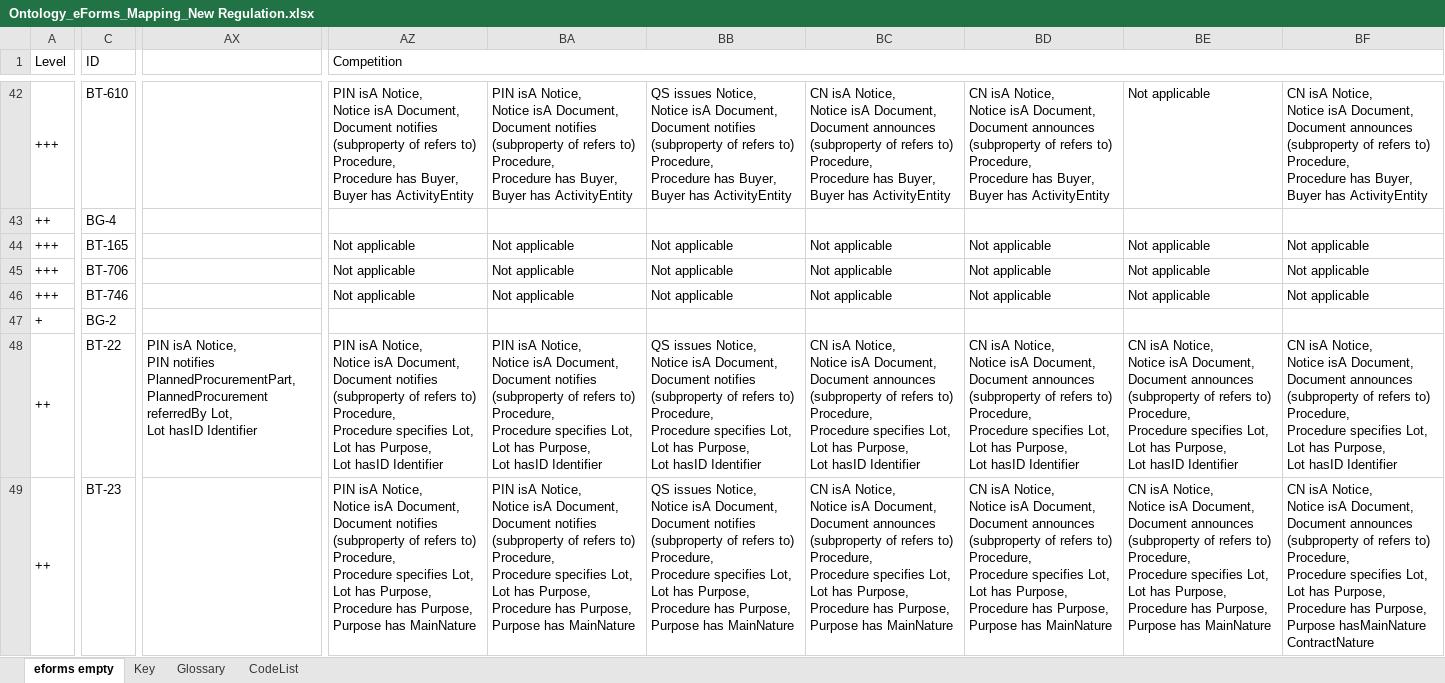
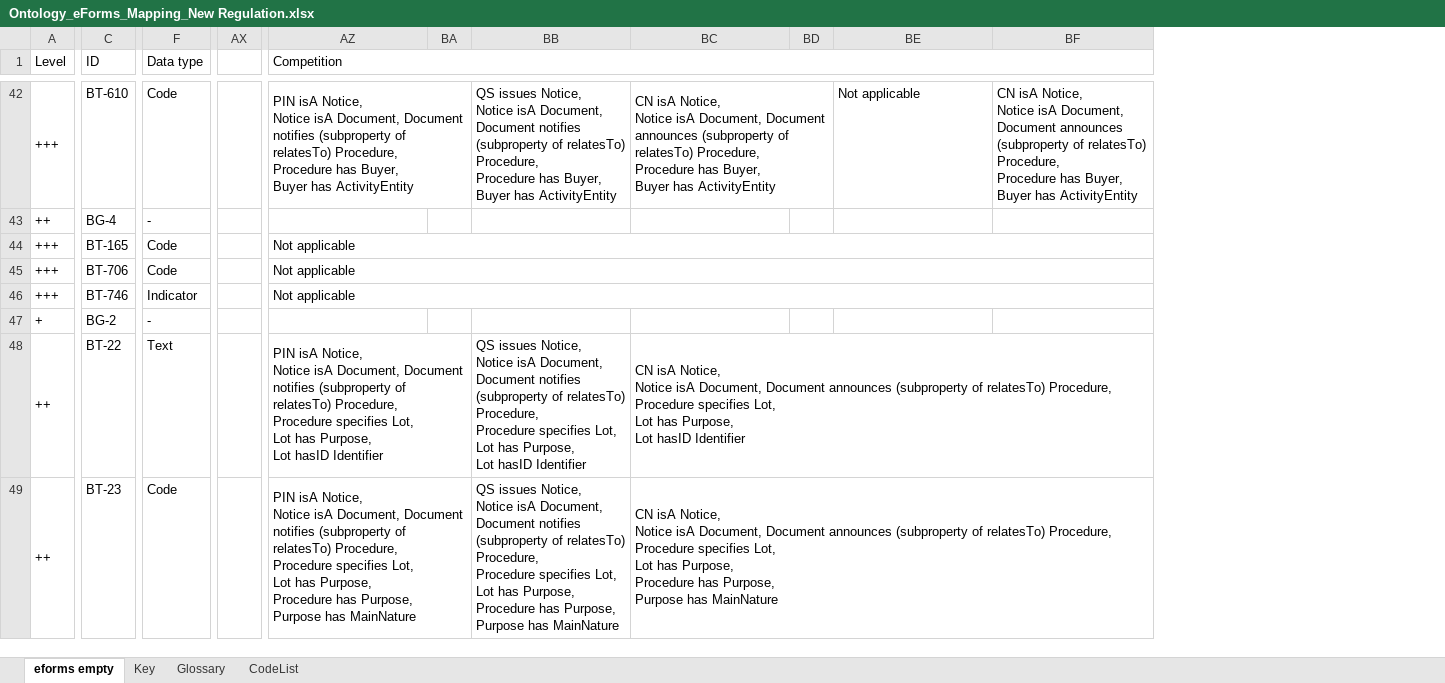
Before and after one commit to OP-TED/ePO, an Excel workbook: v2.0.1/03-Analysis and design/Mappings/Ontology_eForms_Mapping_New Regulation.xlsx, sheet eforms empty, drawn as a sheet; only a part is shown, gaps mark what is left out; values as stored, in another font and other column widths than the file's, no cell formats; removed rows and columns are numbered as before the commit, all else as after; ↵ is a line break in a cell; the diff covers the shown part only; the diff names each change by its address in the sheet, - before the commit and + after, or states it on an @@ line.

```diff
--- a/v2.0.1/03-Analysis and design/Mappings/Ontology_eForms_Mapping_New Regulation.xlsx (sheet eforms empty)
+++ b/v2.0.1/03-Analysis and design/Mappings/Ontology_eForms_Mapping_New Regulation.xlsx (sheet eforms empty)
@@ column F (Data type) unhidden, rows 42-49: Code | - | Code | Code | Indicator | - | Text | Code @@
-column AX, row 48: PIN isA Notice, ↵ PIN notifies PlannedProcurementPart, ↵ PlannedProcurement referredBy Lot, ↵ Lot hasID Identifier
+column AX, empty
-column BA, rows 42-49: PIN isA Notice, ↵ Notice isA Document, Document notifies (subproperty of refers to) Procedure, ↵ Procedure has Buyer, ↵ Buyer has ActivityEntity |  | Not applicable | Not applicable | Not applicable |  | PIN isA Notice, ↵ Notice isA Document, Document notifies (subproperty of refers to) Procedure, ↵ Procedure specifies Lot, ↵ Lot has Purpose, ↵ Lot hasID Identifier | PIN isA Notice, ↵ Notice isA Document, Document notifies (subproperty of refers to) Procedure, ↵ Procedure specifies Lot, ↵ Lot has Purpose, ↵ Procedure has Purpose, ↵ Purpose has MainNature
+column BA, empty
-column BD, rows 42-49: CN isA Notice, ↵ Notice isA Document, Document announces (subproperty of refers to) Procedure, ↵ Procedure has Buyer, ↵ Buyer has ActivityEntity |  | Not applicable | Not applicable | Not applicable |  | CN isA Notice, ↵ Notice isA Document, Document announces (subproperty of refers to) Procedure, ↵ Procedure specifies Lot, ↵ Lot has Purpose, ↵ Lot hasID Identifier | CN isA Notice, ↵ Notice isA Document, Document announces (subproperty of refers to) Procedure, ↵ Procedure specifies Lot, ↵ Lot has Purpose, ↵ Procedure has Purpose, ↵ Purpose has MainNature
+column BD, empty
-AZ42 (Competition): …(subproperty of refers to) Procedure, ↵ Procedure…
+AZ42 (Competition): …(subproperty of relatesTo) Procedure, ↵ Procedure…
+AZ42:BA42 merged
-BB42: …(subproperty of refers to) Procedure, ↵ Procedure…
+BB42: …(subproperty of relatesTo) Procedure, ↵ Procedure…
-BC42: …(subproperty of refers to) Procedure, ↵ Procedure…
+BC42: …(subproperty of relatesTo) Procedure, ↵ Procedure…
+BC42:BD42 merged
-BF42: …(subproperty of refers to) Procedure, ↵ Procedure…
+BF42: …(subproperty of relatesTo) Procedure, ↵ Procedure…
+AZ44:BF44 merged
-BB44:BB46: Not applicable
+BB44:BB46: (empty)
-BC44:BC46: Not applicable
+BC44:BC46: (empty)
-BE44:BE46: Not applicable
+BE44:BE46: (empty)
-BF44:BF46: Not applicable
+BF44:BF46: (empty)
+AZ45:BF45 merged
+AZ46:BF46 merged
-AZ48 (Competition): …(subproperty of refers to) Procedure, ↵ Procedure…
+AZ48 (Competition): …(subproperty of relatesTo) Procedure, ↵ Procedure…
+AZ48:BA48 merged
-BB48: …(subproperty of refers to) Procedure, ↵ Procedure…
+BB48: …(subproperty of relatesTo) Procedure, ↵ Procedure…
-BC48: …(subproperty of refers to) Procedure, ↵ Procedure…
+BC48: …(subproperty of relatesTo) Procedure, ↵ Procedure…
+BC48:BF48 merged
-BE48: CN isA Notice, ↵ Notice isA Document, Document announces (subproperty of refers to) Procedure, ↵ Procedure specifies Lot, ↵ Lot has Purpose, ↵ Lot hasID Identifier
+BE48: (empty)
-BF48: CN isA Notice, ↵ Notice isA Document, Document announces (subproperty of refers to) Procedure, ↵ Procedure specifies Lot, ↵ Lot has Purpose, ↵ Lot hasID Identifier
+BF48: (empty)
-AZ49 (Competition): …(subproperty of refers to) Procedure, ↵ Procedure…
+AZ49 (Competition): …(subproperty of relatesTo) Procedure, ↵ Procedure…
+AZ49:BA49 merged
-BB49: …(subproperty of refers to) Procedure, ↵ Procedure…
+BB49: …(subproperty of relatesTo) Procedure, ↵ Procedure…
-BC49: …(subproperty of refers to) Procedure, ↵ Procedure…
+BC49: …(subproperty of relatesTo) Procedure, ↵ Procedure…
+BC49:BF49 merged
-BE49: CN isA Notice, ↵ Notice isA Document, Document announces (subproperty of refers to) Procedure, ↵ Procedure specifies Lot, ↵ Lot has Purpose, ↵ Procedure has Purpose, ↵ Purpose has MainNature
+BE49: (empty)
-BF49: CN isA Notice, ↵ Notice isA Document, Document announces (subproperty of refers to) Procedure, ↵ Procedure specifies Lot, ↵ Lot has Purpose, ↵ Procedure has Purpose, ↵ Purpose hasMainNature ContractNature
+BF49: (empty)
```
Also changed, not shown: 1 added column, 1 removed column, 1056 edited cells and merged cells elsewhere in this sheet, cell formats.
